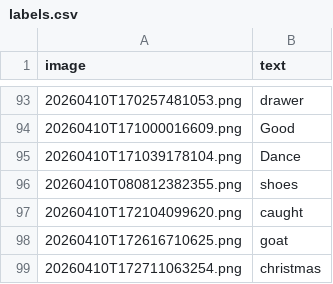
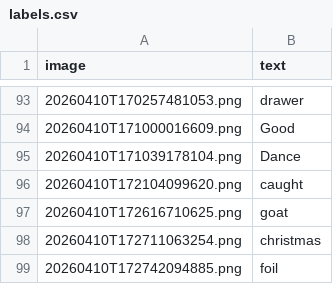
Before and after one commit to goyalsgit/Virtual_paint_and_handwritten-text-recognizer, a CSV file: custom_dataset/labels.csv, drawn as a sheet; only a part is shown, gaps mark what is left out; the shorter side is filled out with more unchanged rows; the diff names each change by its address in the sheet, - before the commit and + after, or states it on an @@ line.

```diff
--- a/custom_dataset/labels.csv
+++ b/custom_dataset/labels.csv
-row 96: 20260410T080812382355.png | shoes
```
Also changed, not shown: 12 other files.
